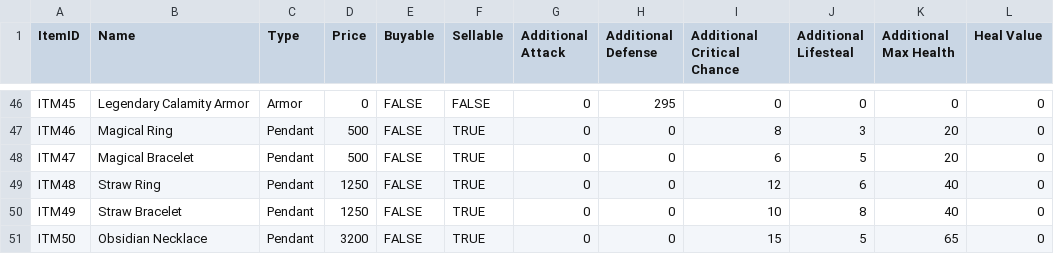
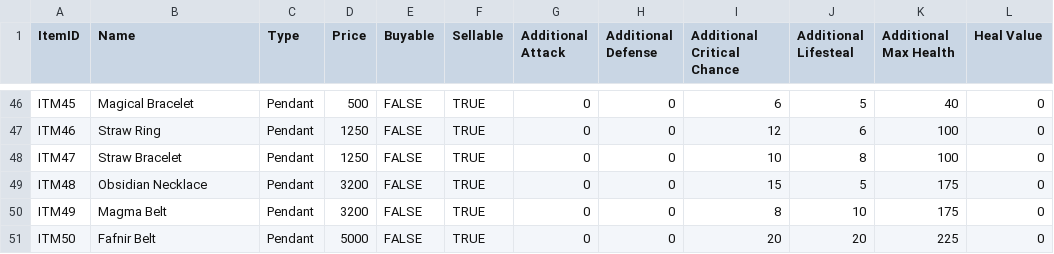
Before and after one commit to Lanzkuy/calamity-rpg, a CSV file: src/main/resources/ItemData.csv, drawn as a sheet; only a part is shown, gaps mark what is left out; the diff covers the shown part only; the diff names each change by its address in the sheet, - before the commit and + after, or states it on an @@ line.

```diff
--- a/src/main/resources/ItemData.csv
+++ b/src/main/resources/ItemData.csv
-B46 (Name): Legendary Calamity Armor
+B46 (Name): Magical Bracelet
-C46 (Type): Armor
+C46 (Type): Pendant
-D46 (Price): 0
+D46 (Price): 500
-F46 (Sellable): FALSE
+F46 (Sellable): TRUE
-H46 (Additional Defense): 295
+H46 (Additional Defense): 0
-I46 (Additional Critical Chance): 0
+I46 (Additional Critical Chance): 6
-J46 (Additional Lifesteal): 0
+J46 (Additional Lifesteal): 5
-K46 (Additional Max Health): 0
+K46 (Additional Max Health): 40
-B47 (Name): Magical Ring
+B47 (Name): Straw Ring
-D47:D48 (Price): 500
+D47:D48 (Price): 1250
-I47 (Additional Critical Chance): 8
+I47 (Additional Critical Chance): 12
-J47 (Additional Lifesteal): 3
+J47 (Additional Lifesteal): 6
-K47:K48 (Additional Max Health): 20
+K47:K48 (Additional Max Health): 100
-B48 (Name): Magical Bracelet
+B48 (Name): Straw Bracelet
-I48 (Additional Critical Chance): 6
+I48 (Additional Critical Chance): 10
-J48 (Additional Lifesteal): 5
+J48 (Additional Lifesteal): 8
-B49 (Name): Straw Ring
+B49 (Name): Obsidian Necklace
-D49:D50 (Price): 1250
+D49:D50 (Price): 3200
-I49 (Additional Critical Chance): 12
+I49 (Additional Critical Chance): 15
-J49 (Additional Lifesteal): 6
+J49 (Additional Lifesteal): 5
-K49:K50 (Additional Max Health): 40
+K49:K50 (Additional Max Health): 175
-B50 (Name): Straw Bracelet
+B50 (Name): Magma Belt
-I50 (Additional Critical Chance): 10
+I50 (Additional Critical Chance): 8
-J50 (Additional Lifesteal): 8
+J50 (Additional Lifesteal): 10
-B51 (Name): Obsidian Necklace
+B51 (Name): Fafnir Belt
-D51 (Price): 3200
+D51 (Price): 5000
-I51 (Additional Critical Chance): 15
+I51 (Additional Critical Chance): 20
-J51 (Additional Lifesteal): 5
+J51 (Additional Lifesteal): 20
-K51 (Additional Max Health): 65
+K51 (Additional Max Health): 225
```
Also changed, not shown: 2 removed rows and 70 edited cells elsewhere in this file, out/production/resources/DungeonData.csv, out/production/resources/InventoryData.csv, 37 other files.
